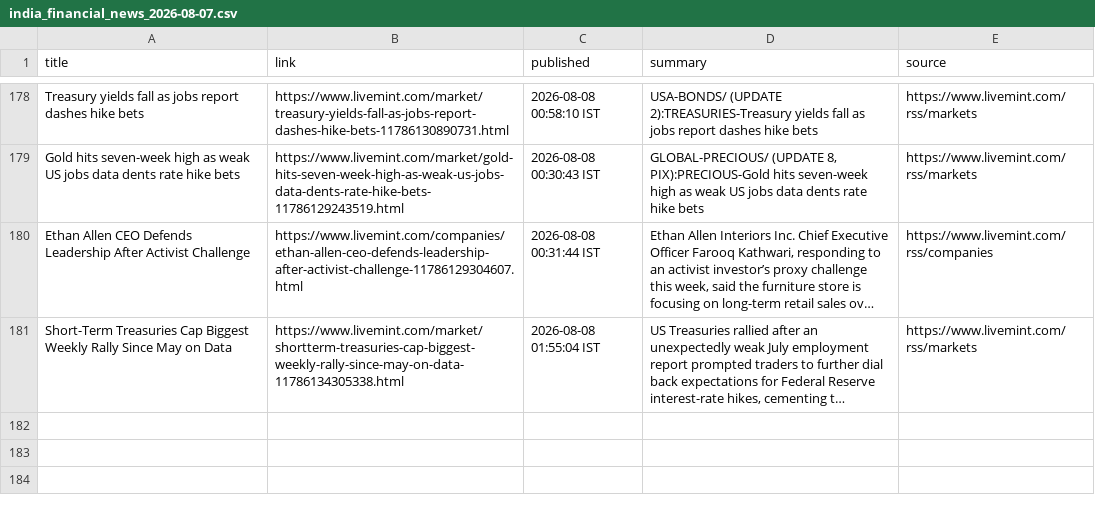
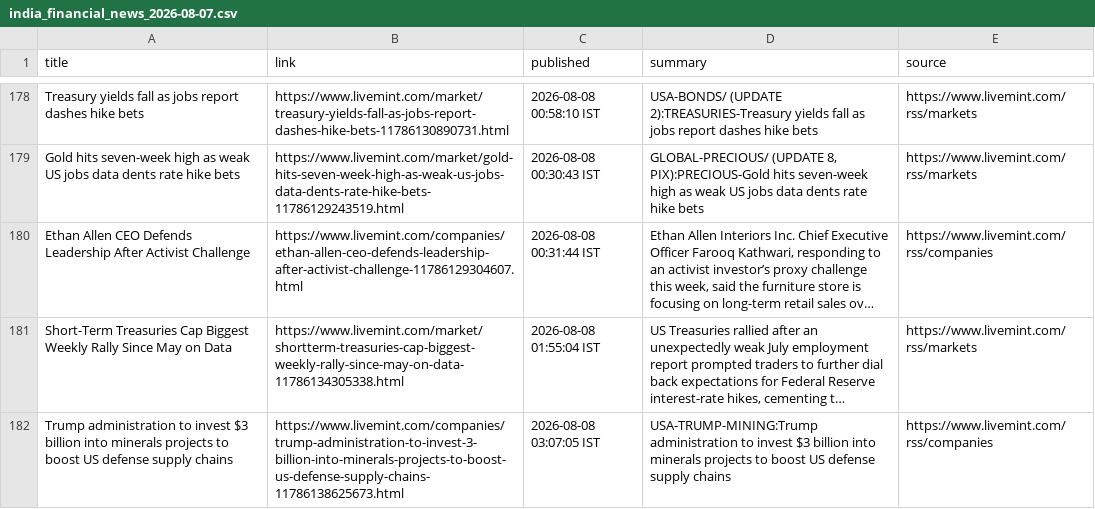
Before and after one commit to aarshrana007/Stock_Analysis, a CSV file: news_data/india_financial_news_2026-08-07.csv, drawn as a sheet; only a part is shown, gaps mark what is left out; long unchanged cells end in …; the diff names each change by its address in the sheet, - before the commit and + after, or states it on an @@ line.

```diff
--- a/news_data/india_financial_news_2026-08-07.csv
+++ b/news_data/india_financial_news_2026-08-07.csv
+row 182: Trump administration to invest $3 billion into minerals projects to boost US defense supply chains | https://www.livemint.com/companies/trump-administration-to-invest-3-billion-into-minerals-projects-to-boost-us-defense-supply-chains-11786138625673.html | 2026-08-08 03:07:05 IST | USA-TRUMP-MINING:Trump administration to invest $3 billion into minerals projects to boost US defense supply chains | https://www.livemint.com/rss/companies
```
Also changed, not shown: 1 other file.
